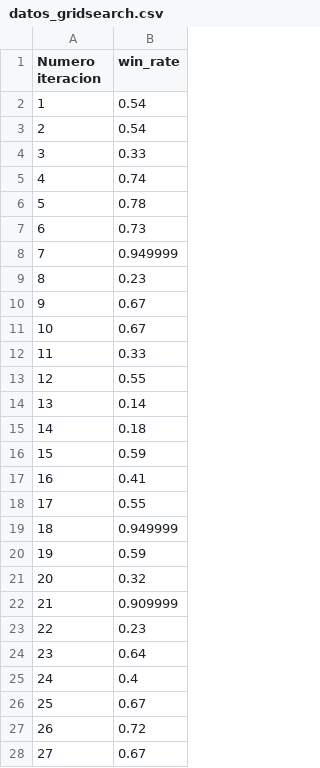
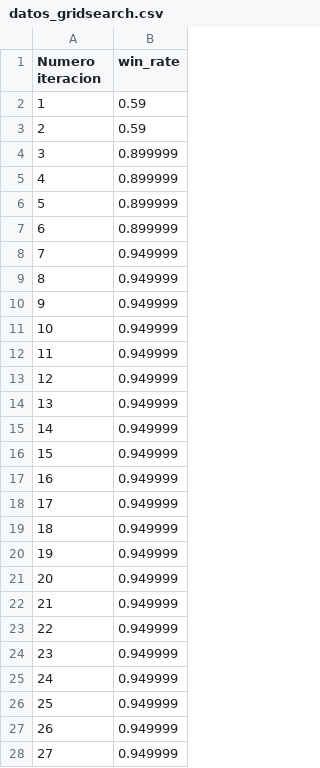
Before and after one commit to 3lilmonkeys/aed3-tp3, a CSV file: src/datos_gridsearch.csv, drawn as a sheet; only a part is shown; the diff covers the shown part only.

Commit message:
modificaciones en datos grid search y ejercicio1

```diff
--- a/src/datos_gridsearch.csv
+++ b/src/datos_gridsearch.csv
@@ -1,28 +1,28 @@
 Numero iteracion,win_rate
-1,0.54
-2,0.54
-3,0.33
-4,0.74
-5,0.78
-6,0.73
+1,0.59
+2,0.59
+3,0.899999
+4,0.899999
+5,0.899999
+6,0.899999
 7,0.949999
-8,0.23
-9,0.67
-10,0.67
-11,0.33
-12,0.55
-13,0.14
-14,0.18
-15,0.59
-16,0.41
-17,0.55
+8,0.949999
+9,0.949999
+10,0.949999
+11,0.949999
+12,0.949999
+13,0.949999
+14,0.949999
+15,0.949999
+16,0.949999
+17,0.949999
 18,0.949999
-19,0.59
-20,0.32
-21,0.909999
-22,0.23
-23,0.64
-24,0.4
-25,0.67
-26,0.72
-27,0.67
+19,0.949999
+20,0.949999
+21,0.949999
+22,0.949999
+23,0.949999
+24,0.949999
+25,0.949999
+26,0.949999
+27,0.949999
```
Also changed, not shown: 23 edited cells elsewhere in this file, 2 other files.
